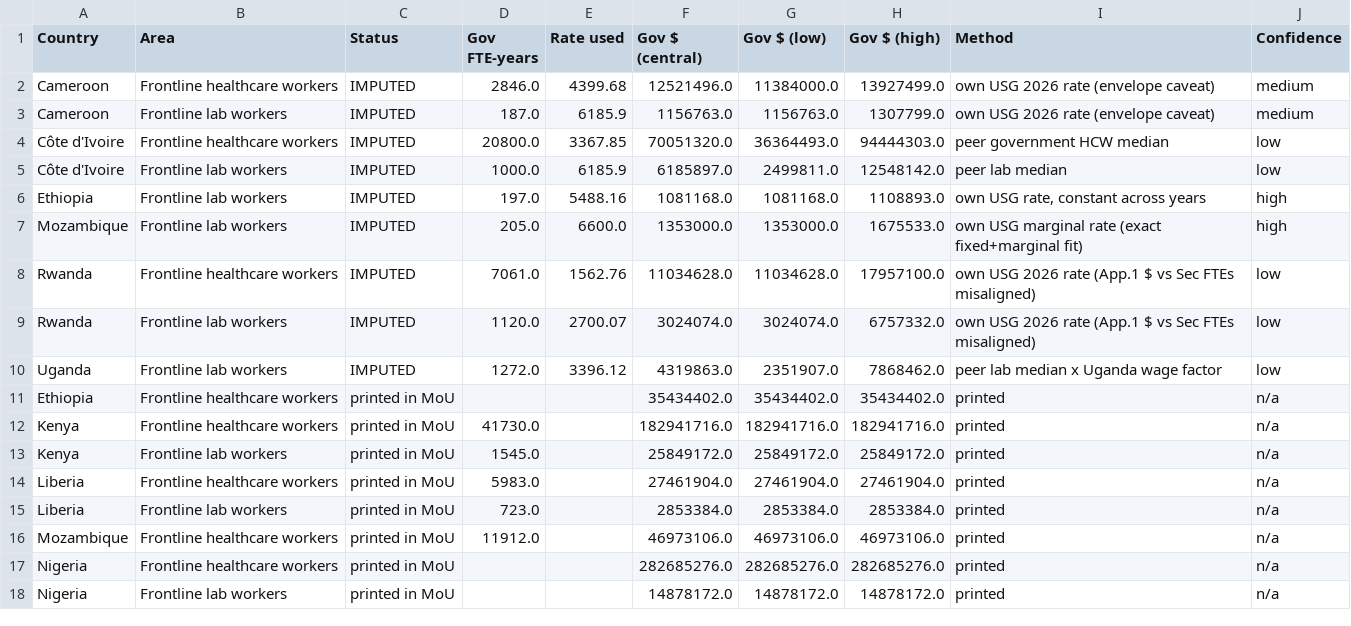
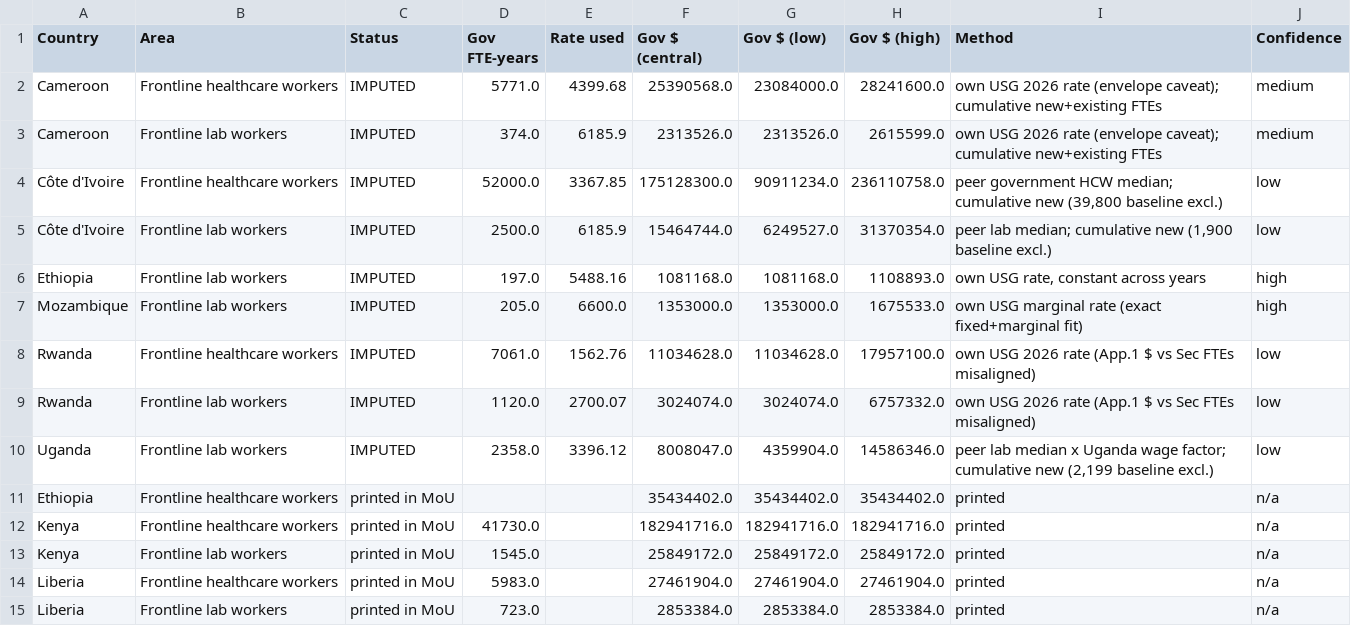
Before and after one commit to TAFMeijer/USG_MOU, a CSV file: analysis/gov_hrh_summary_by_country.csv, drawn as a sheet; only a part is shown; the shorter side is filled out with more unchanged rows.

```diff
--- a/analysis/gov_hrh_summary_by_country.csv
+++ b/analysis/gov_hrh_summary_by_country.csv
@@ -1,6 +1,6 @@
 Country,Area,Status,Gov FTE-years,Rate used,Gov $ (central),Gov $ (low),Gov $ (high),Method,Confidence
-Cameroon,Frontline healthcare workers,IMPUTED,2846.0,4399.68,12521496.0,11384000.0,13927499.0,own USG 2026 rate (envelope caveat),medium
-Cameroon,Frontline lab workers,IMPUTED,187.0,6185.9,1156763.0,1156763.0,1307799.0,own USG 2026 rate (envelope caveat),medium
-Côte d'Ivoire,Frontline healthcare workers,IMPUTED,20800.0,3367.85,70051320.0,36364493.0,94444303.0,peer government HCW median,low
-Côte d'Ivoire,Frontline lab workers,IMPUTED,1000.0,6185.9,6185897.0,2499811.0,12548142.0,peer lab median,low
+Cameroon,Frontline healthcare workers,IMPUTED,5771.0,4399.68,25390568.0,23084000.0,28241600.0,own USG 2026 rate (envelope caveat); cumulative new+existing FTEs,medium
+Cameroon,Frontline lab workers,IMPUTED,374.0,6185.9,2313526.0,2313526.0,2615599.0,own USG 2026 rate (envelope caveat); cumulative new+existing FTEs,medium
+Côte d'Ivoire,Frontline healthcare workers,IMPUTED,52000.0,3367.85,175128300.0,90911234.0,236110758.0,"peer government HCW median; cumulative new (39,800 baseline excl.)",low
+Côte d'Ivoire,Frontline lab workers,IMPUTED,2500.0,6185.9,15464744.0,6249527.0,31370354.0,"peer lab median; cumulative new (1,900 baseline excl.)",low
 Ethiopia,Frontline lab workers,IMPUTED,197.0,5488.16,1081168.0,1081168.0,1108893.0,"own USG rate, constant across years",high
@@ -9,3 +9,3 @@ Rwanda,Frontline healthcare workers,IMPUTED,7061.0,1562.76,11034628.0,11034628.0
 Rwanda,Frontline lab workers,IMPUTED,1120.0,2700.07,3024074.0,3024074.0,6757332.0,own USG 2026 rate (App.1 $ vs Sec FTEs misaligned),low
-Uganda,Frontline lab workers,IMPUTED,1272.0,3396.12,4319863.0,2351907.0,7868462.0,peer lab median x Uganda wage factor,low
+Uganda,Frontline lab workers,IMPUTED,2358.0,3396.12,8008047.0,4359904.0,14586346.0,"peer lab median x Uganda wage factor; cumulative new (2,199 baseline excl.)",low
 Ethiopia,Frontline healthcare workers,printed in MoU,,,35434402.0,35434402.0,35434402.0,printed,n/a
```
Also changed, not shown: analysis/imputed_gov_hrh_all_countries.csv, data/budget_series.csv, 6 other files.
